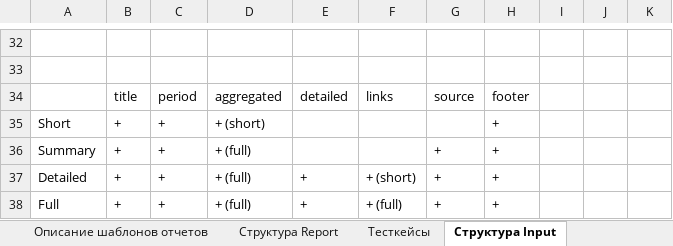
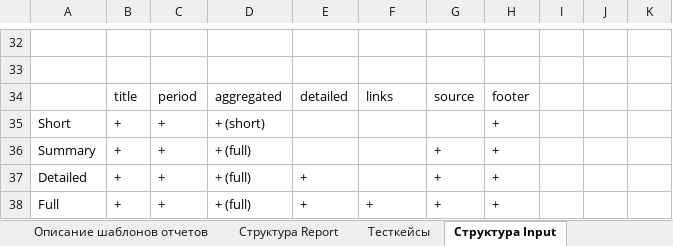
Before and after one commit to ConsMikh/ReportMaker, an Excel workbook: Docs/Проектирование/Исходные данные.xlsx, sheet Структура Input, drawn as a sheet; only a part is shown, gaps mark what is left out; values as stored, in another font and other column widths than the file's, no borders; the diff names each change by its address in the sheet, - before the commit and + after, or states it on an @@ line.

```diff
--- a/Docs/Проектирование/Исходные данные.xlsx (sheet Структура Input)
+++ b/Docs/Проектирование/Исходные данные.xlsx (sheet Структура Input)
-F37: + (short)
+F37: (empty)
-F38: + (full)
+F38: +
```
Also changed, not shown: sheet Структура Report, 8 other files.
